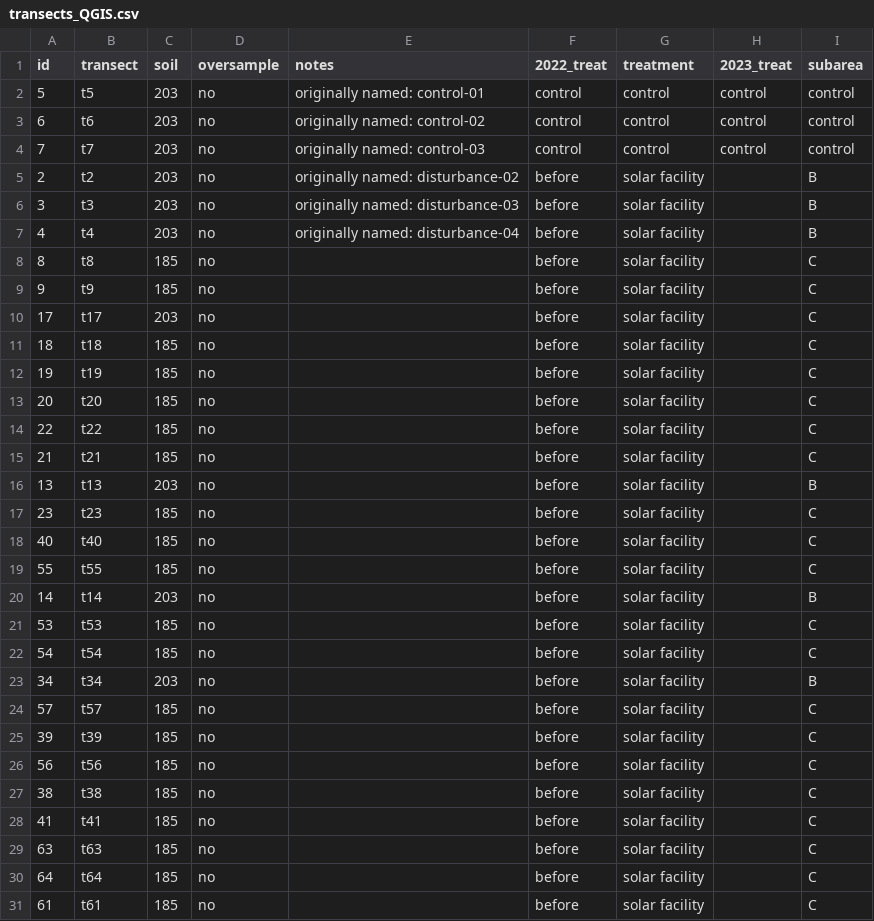
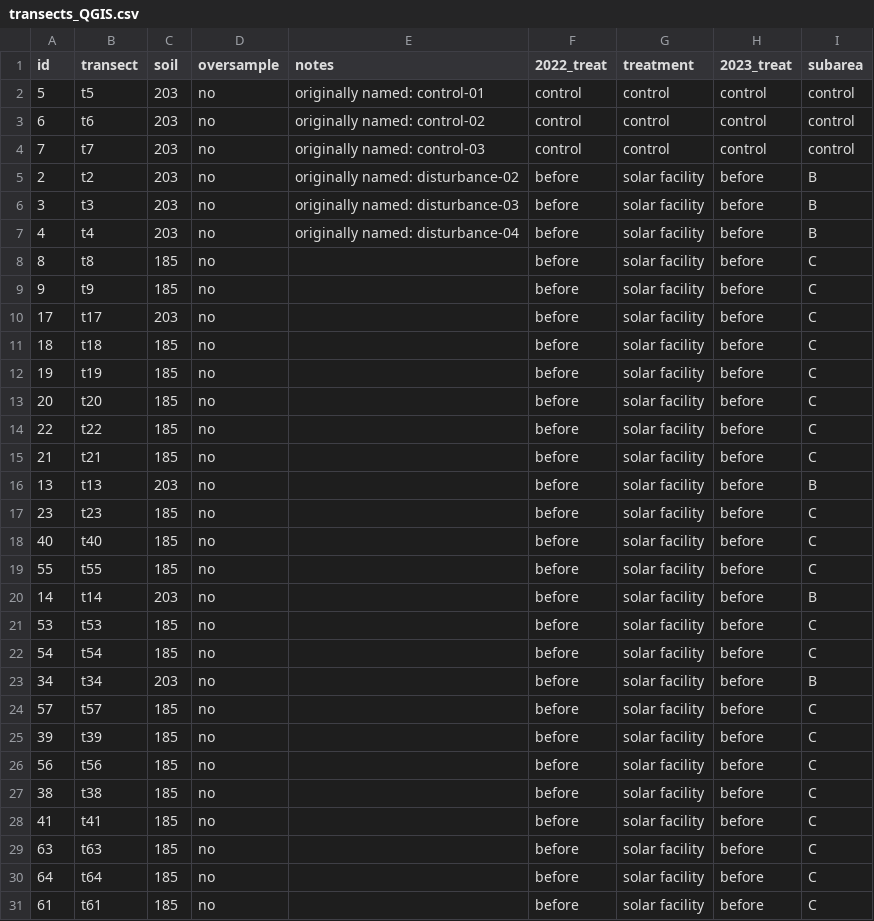
Before and after one commit to kyle-turchick/Nevada_solar, a CSV file: transects_QGIS.csv, drawn as a sheet; only a part is shown; the diff covers the shown part only.

Commit message:
Add files via upload

```diff
--- a/transects_QGIS.csv
+++ b/transects_QGIS.csv
@@ -4,28 +4,28 @@ id,transect,soil,oversample,notes,2022_treat,treatment,2023_treat,subarea
 "7",t7,"203",no,originally named: control-03,control,control,control,control
-"2",t2,"203",no,originally named: disturbance-02,before,solar facility,,B
-"3",t3,"203",no,originally named: disturbance-03,before,solar facility,,B
-"4",t4,"203",no,originally named: disturbance-04,before,solar facility,,B
-"8",t8,"185",no,,before,solar facility,,C
-"9",t9,"185",no,,before,solar facility,,C
-"17",t17,"203",no,,before,solar facility,,C
-"18",t18,"185",no,,before,solar facility,,C
-"19",t19,"185",no,,before,solar facility,,C
-"20",t20,"185",no,,before,solar facility,,C
-"22",t22,"185",no,,before,solar facility,,C
-"21",t21,"185",no,,before,solar facility,,C
-"13",t13,"203",no,,before,solar facility,,B
-"23",t23,"185",no,,before,solar facility,,C
-"40",t40,"185",no,,before,solar facility,,C
-"55",t55,"185",no,,before,solar facility,,C
-"14",t14,"203",no,,before,solar facility,,B
-"53",t53,"185",no,,before,solar facility,,C
-"54",t54,"185",no,,before,solar facility,,C
-"34",t34,"203",no,,before,solar facility,,B
-"57",t57,"185",no,,before,solar facility,,C
-"39",t39,"185",no,,before,solar facility,,C
-"56",t56,"185",no,,before,solar facility,,C
-"38",t38,"185",no,,before,solar facility,,C
-"41",t41,"185",no,,before,solar facility,,C
-"63",t63,"185",no,,before,solar facility,,C
-"64",t64,"185",no,,before,solar facility,,C
-"61",t61,"185",no,,before,solar facility,,C
+"2",t2,"203",no,originally named: disturbance-02,before,solar facility,before,B
+"3",t3,"203",no,originally named: disturbance-03,before,solar facility,before,B
+"4",t4,"203",no,originally named: disturbance-04,before,solar facility,before,B
+"8",t8,"185",no,,before,solar facility,before,C
+"9",t9,"185",no,,before,solar facility,before,C
+"17",t17,"203",no,,before,solar facility,before,C
+"18",t18,"185",no,,before,solar facility,before,C
+"19",t19,"185",no,,before,solar facility,before,C
+"20",t20,"185",no,,before,solar facility,before,C
+"22",t22,"185",no,,before,solar facility,before,C
+"21",t21,"185",no,,before,solar facility,before,C
+"13",t13,"203",no,,before,solar facility,before,B
+"23",t23,"185",no,,before,solar facility,before,C
+"40",t40,"185",no,,before,solar facility,before,C
+"55",t55,"185",no,,before,solar facility,before,C
+"14",t14,"203",no,,before,solar facility,before,B
+"53",t53,"185",no,,before,solar facility,before,C
+"54",t54,"185",no,,before,solar facility,before,C
+"34",t34,"203",no,,before,solar facility,before,B
+"57",t57,"185",no,,before,solar facility,before,C
+"39",t39,"185",no,,before,solar facility,before,C
+"56",t56,"185",no,,before,solar facility,before,C
+"38",t38,"185",no,,before,solar facility,before,C
+"41",t41,"185",no,,before,solar facility,before,C
+"63",t63,"185",no,,before,solar facility,before,C
+"64",t64,"185",no,,before,solar facility,before,C
+"61",t61,"185",no,,before,solar facility,before,C
```
Also changed, not shown: 27 edited cells elsewhere in this file.
